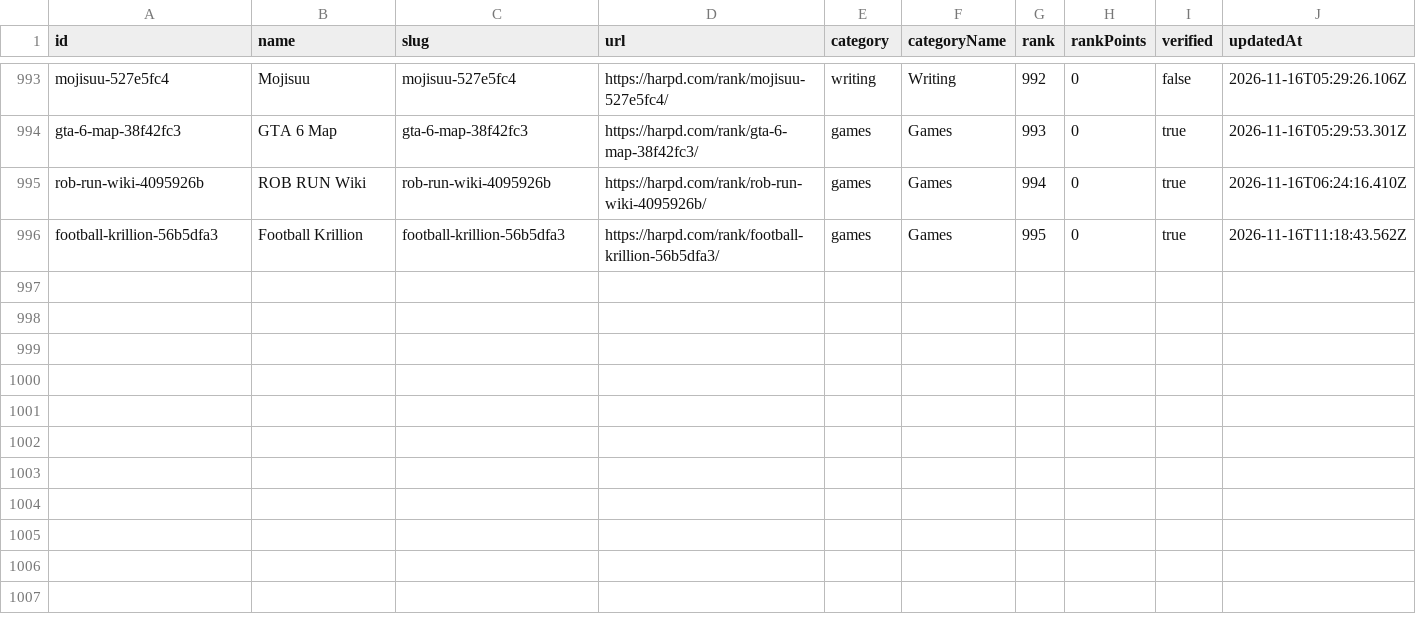
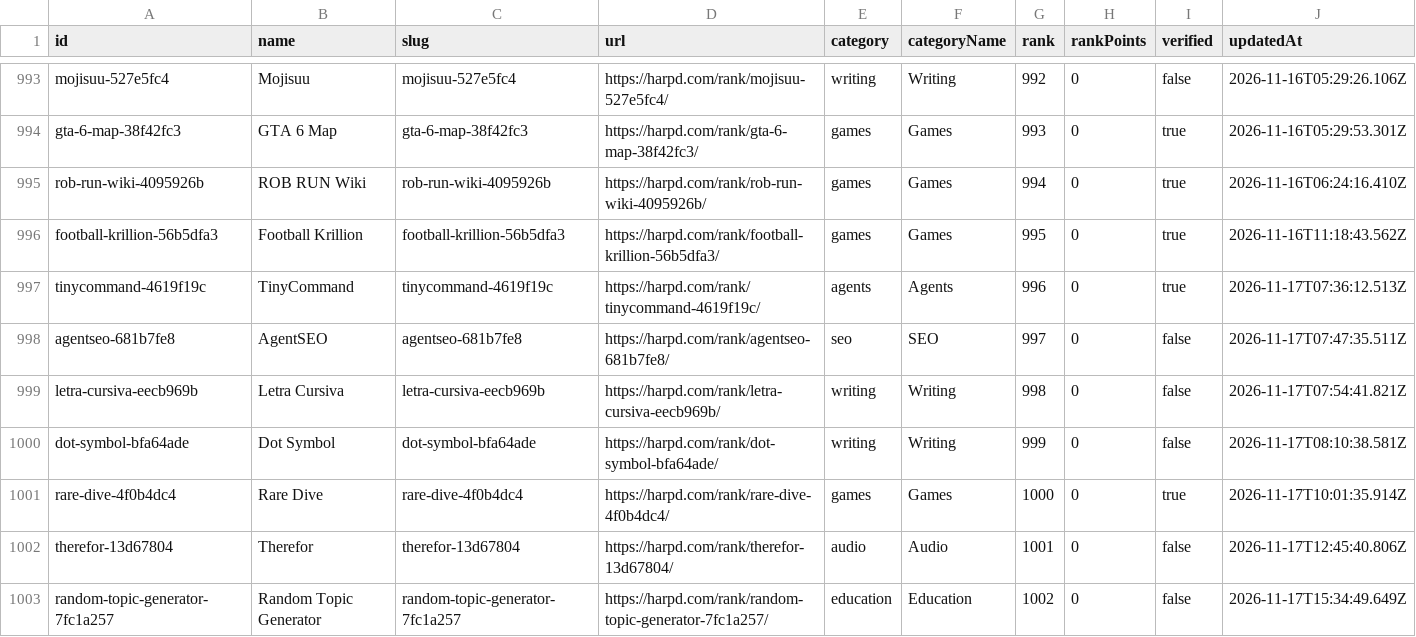
Before and after one commit to harpd-dev/harpd-ai-datasets, a CSV file: data/products/products.csv, drawn as a sheet; only a part is shown, gaps mark what is left out; rows hold the shown columns only; the diff names each change by its address in the sheet, - before the commit and + after, or states it on an @@ line.

Commit message:
data: sync 2026-11-17

```diff
--- a/data/products/products.csv
+++ b/data/products/products.csv
+row 997: tinycommand-4619f19c | TinyCommand | tinycommand-4619f19c | https://harpd.com/rank/tinycommand-4619f19c/ | agents | Agents | 996 | 0 | true | 2026-11-17T07:36:12.513Z
+row 998: agentseo-681b7fe8 | AgentSEO | agentseo-681b7fe8 | https://harpd.com/rank/agentseo-681b7fe8/ | seo | SEO | 997 | 0 | false | 2026-11-17T07:47:35.511Z
+row 999: letra-cursiva-eecb969b | Letra Cursiva | letra-cursiva-eecb969b | https://harpd.com/rank/letra-cursiva-eecb969b/ | writing | Writing | 998 | 0 | false | 2026-11-17T07:54:41.821Z
+row 1000: dot-symbol-bfa64ade | Dot Symbol | dot-symbol-bfa64ade | https://harpd.com/rank/dot-symbol-bfa64ade/ | writing | Writing | 999 | 0 | false | 2026-11-17T08:10:38.581Z
+row 1001: rare-dive-4f0b4dc4 | Rare Dive | rare-dive-4f0b4dc4 | https://harpd.com/rank/rare-dive-4f0b4dc4/ | games | Games | 1000 | 0 | true | 2026-11-17T10:01:35.914Z
+row 1002: therefor-13d67804 | Therefor | therefor-13d67804 | https://harpd.com/rank/therefor-13d67804/ | audio | Audio | 1001 | 0 | false | 2026-11-17T12:45:40.806Z
+row 1003: random-topic-generator-7fc1a257 | Random Topic Generator | random-topic-generator-7fc1a257 | https://harpd.com/rank/random-topic-generator-7fc1a257/ | education | Education | 1002 | 0 | false | 2026-11-17T15:34:49.649Z
```
Also changed, not shown: data/evidence/evidence-claims.csv, data/rankings/monthly.csv, 12 other files.
